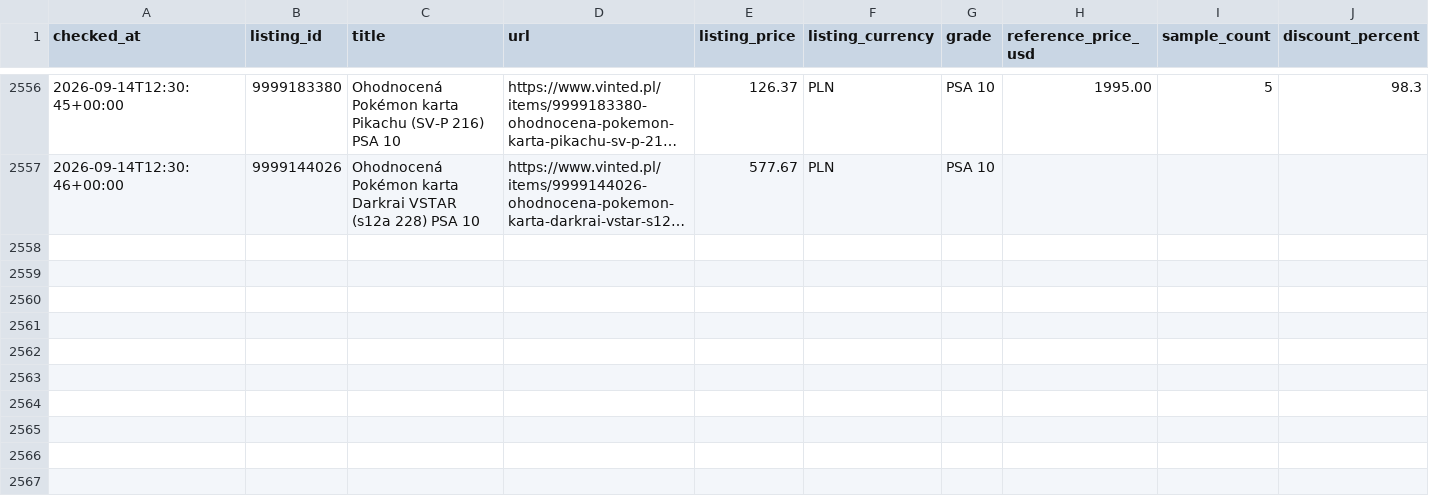
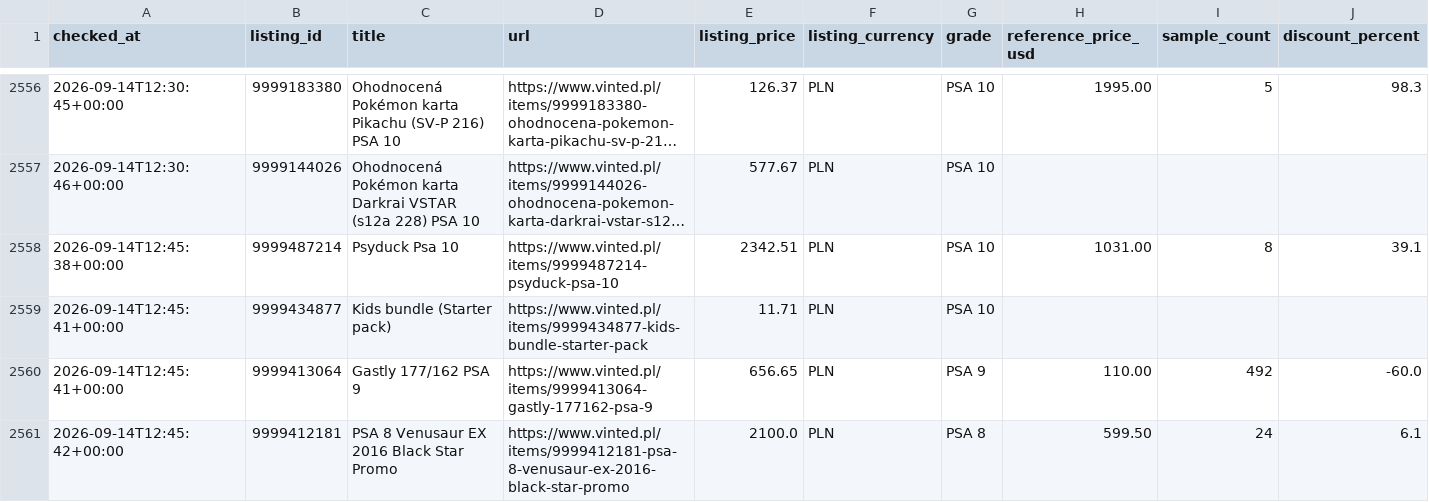
Before and after one commit to MikolajSmith/vinted-psa-bot, a CSV file: activity_log.csv, drawn as a sheet; only a part is shown, gaps mark what is left out; long unchanged cells end in …; rows hold the shown columns only; the diff names each change by its address in the sheet, - before the commit and + after, or states it on an @@ line.

```diff
--- a/activity_log.csv
+++ b/activity_log.csv
+row 2558: 2026-09-14T12:45:38+00:00 | 9999487214 | Psyduck Psa 10 | https://www.vinted.pl/items/9999487214-psyduck-psa-10 | 2342.51 | PLN | PSA 10 | 1031.00 | 8 | 39.1
+row 2559: 2026-09-14T12:45:41+00:00 | 9999434877 | Kids bundle (Starter pack) | https://www.vinted.pl/items/9999434877-kids-bundle-starter-pack | 11.71 | PLN | PSA 10
+row 2560: 2026-09-14T12:45:41+00:00 | 9999413064 | Gastly 177/162 PSA 9 | https://www.vinted.pl/items/9999413064-gastly-177162-psa-9 | 656.65 | PLN | PSA 9 | 110.00 | 492 | -60.0
+row 2561: 2026-09-14T12:45:42+00:00 | 9999412181 | PSA 8 Venusaur EX 2016 Black Star Promo | https://www.vinted.pl/items/9999412181-psa-8-venusaur-ex-2016-black-star-promo | 2100.0 | PLN | PSA 8 | 599.50 | 24 | 6.1
```
Also changed, not shown: 1 other file.
